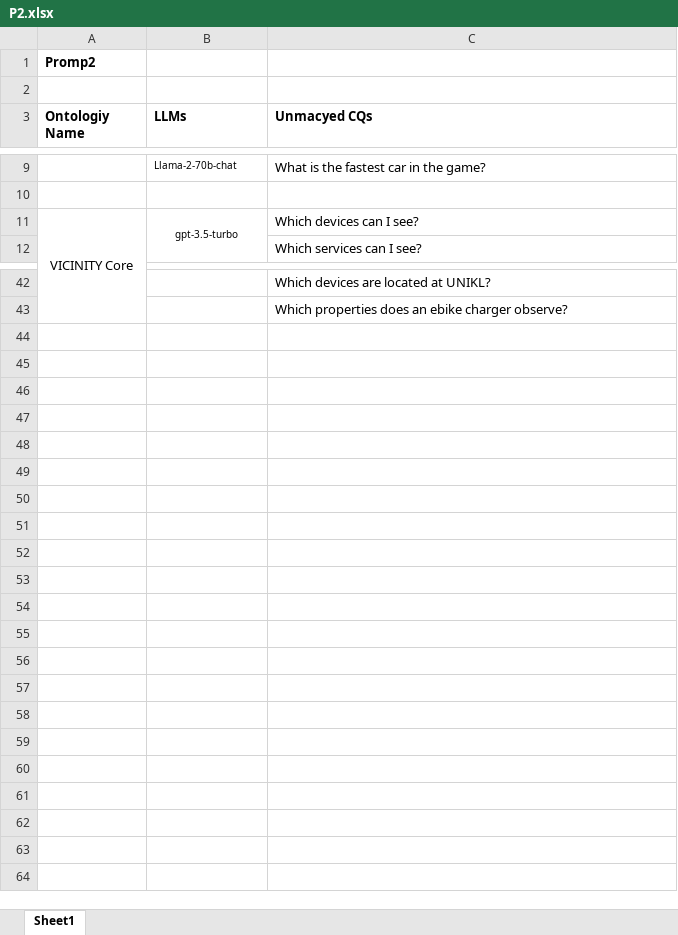
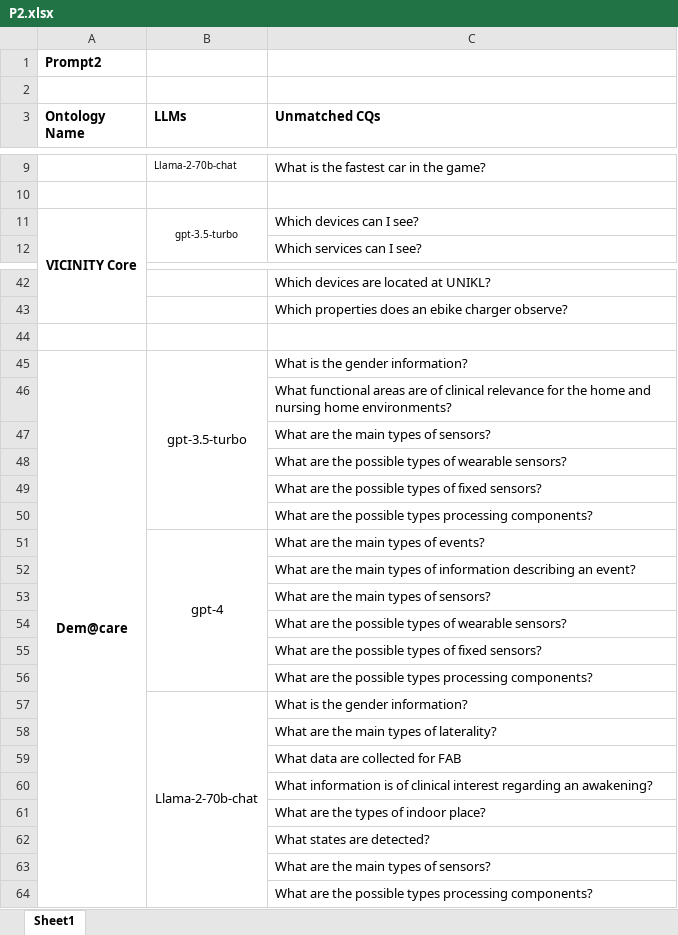
Before and after one commit to SemTech23/RETROFIT-CQs, an Excel workbook: Results/Unmatched CQs/P2.xlsx, sheet Sheet1, drawn as a sheet; only a part is shown, gaps mark what is left out; values as stored, in another font and other column widths than the file's, no borders; the diff names each change by its address in the sheet, - before the commit and + after, or states it on an @@ line.

```diff
--- a/Results/Unmatched CQs/P2.xlsx (sheet Sheet1)
+++ b/Results/Unmatched CQs/P2.xlsx (sheet Sheet1)
-A1 (Ontology Name): Promp2
+A1 (Ontology Name): Prompt2
-A3: Ontologiy Name
+A3: Ontology Name
-C3: Unmacyed CQs
+C3: Unmatched CQs
-A11 bold: off
+A11 bold: on
+row 44: (empty)
+row 45: Dem@care | gpt-3.5-turbo | What is the gender information?
+row 46:  |  | What functional areas are of clinical relevance for the home and nursing home environments?
+row 47:  |  | What are the main types of sensors?
+row 48:  |  | What are the possible types of wearable sensors?
+row 49:  |  | What are the possible types of fixed sensors?
+row 50:  |  | What are the possible types processing components?
+row 51:  | gpt-4 | What are the main types of events?
+row 52:  |  | What are the main types of information describing an event?
+row 53:  |  | What are the main types of sensors?
+row 54:  |  | What are the possible types of wearable sensors?
+row 55:  |  | What are the possible types of fixed sensors?
+row 56:  |  | What are the possible types processing components?
+row 57:  | Llama-2-70b-chat | What is the gender information?
+row 58:  |  | What are the main types of laterality?
+row 59:  |  | What data are collected for FAB
+row 60:  |  | What information is of clinical interest regarding an awakening?
+row 61:  |  | What are the types of indoor place?
+row 62:  |  | What states are detected?
+row 63:  |  | What are the main types of sensors?
+row 64:  |  | What are the possible types processing components?
```
Also changed, not shown: Results/Unmatched CQs/P1.xlsx, Results/Unmatched CQs/P3.xlsx, 18 other files.
